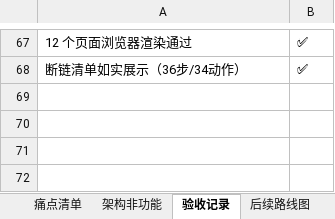
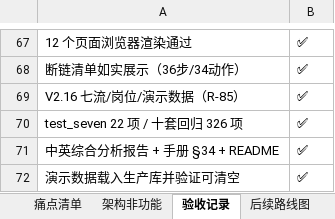
Before and after one commit to ruigege66/AcountAndCashierWorkbench, an Excel workbook: journal-pro/docs/需求跟踪矩阵.xlsx, sheet 验收记录, drawn as a sheet; only a part is shown, gaps mark what is left out; values as stored, in another font and other column widths than the file's, no borders; the diff names each change by its address in the sheet, - before the commit and + after, or states it on an @@ line.

Commit message:
feat: V2.16 七流模型 + 岗位能力维度 + 一键演示数据（对照表2/表3）
- 表2 四流→七流：新增资金流/管控流/合规流；564 个工作流节点，工作台 7 页签
- 表3 岗位视角：5 类岗位/171 岗位流节点/15 条能力进阶，新增岗位页
- 合规流自动提取 43 项法规依据；管控流检查点映射到职责分离/RBAC/审批
- 一键演示数据：51 条/30 张表，带 [演示] 标记并登记，可一键清空且不碰自有数据
- 中英文文档：三表调研综合分析（中/英）、手册 §34 中英、需求 R-85、矩阵、TESTING、双语 README
- 迁移 017、test_seven 22 项、十套回归 326 项、321 路由

```diff
--- a/journal-pro/docs/需求跟踪矩阵.xlsx (sheet 验收记录)
+++ b/journal-pro/docs/需求跟踪矩阵.xlsx (sheet 验收记录)
+row 69: V2.16 七流/岗位/演示数据（R-85） | ✅
+row 70: test_seven 22 项 / 十套回归 326 项 | ✅
+row 71: 中英综合分析报告 + 手册 §34 + README | ✅
+row 72: 演示数据载入生产库并验证可清空 | ✅
```
Also changed, not shown: sheet 需求跟踪矩阵, 19 other files.
